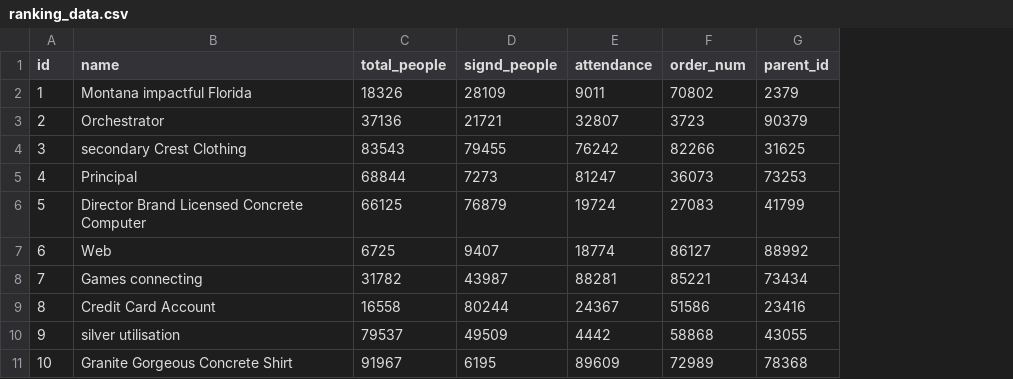
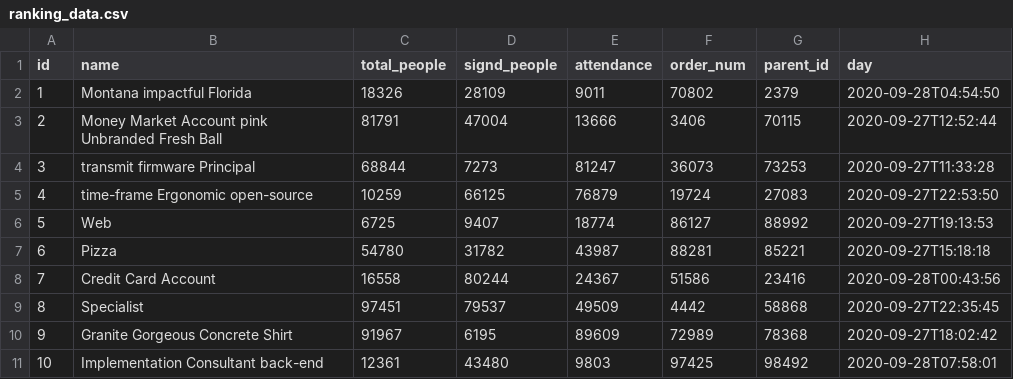
Before and after one commit to jf8/ft, a CSV file: src/main/resources/config/liquibase/fake-data/ranking_data.csv, drawn as a sheet; removed rows and columns are numbered as before the commit, all else as after; the diff names each change by its address in the sheet, - before the commit and + after, or states it on an @@ line.

```diff
--- a/src/main/resources/config/liquibase/fake-data/ranking_data.csv
+++ b/src/main/resources/config/liquibase/fake-data/ranking_data.csv
+column H (day), rows 2-4: 2020-09-28T04:54:50 | 2020-09-27T12:52:44 | 2020-09-27T11:33:28; row 6: 2020-09-27T19:13:53; row 8: 2020-09-28T00:43:56; row 10: 2020-09-27T18:02:42
-B3 (name): Orchestrator
+B3 (name): Money Market Account pink Unbranded Fresh Ball
-C3 (total_people): 37136
+C3 (total_people): 81791
-D3 (signd_people): 21721
+D3 (signd_people): 47004
-E3 (attendance): 32807
+E3 (attendance): 13666
-F3 (order_num): 3723
+F3 (order_num): 3406
-G3 (parent_id): 90379
+G3 (parent_id): 70115
-row 4: 3 | secondary Crest Clothing | 83543 | 79455 | 76242 | 82266 | 31625
-A4 (id): 4
+A4 (id): 3
-B4 (name): Principal
+B4 (name): transmit firmware Principal
-row 6: 5 | Director Brand Licensed Concrete Computer | 66125 | 76879 | 19724 | 27083 | 41799
+row 5: 4 | time-frame Ergonomic open-source | 10259 | 66125 | 76879 | 19724 | 27083 | 2020-09-27T22:53:50
-A6 (id): 6
+A6 (id): 5
-row 8: 7 | Games connecting | 31782 | 43987 | 88281 | 85221 | 73434
+row 7: 6 | Pizza | 54780 | 31782 | 43987 | 88281 | 85221 | 2020-09-27T15:18:18
-A8 (id): 8
+A8 (id): 7
-row 10: 9 | silver utilisation | 79537 | 49509 | 4442 | 58868 | 43055
+row 9: 8 | Specialist | 97451 | 79537 | 49509 | 4442 | 58868 | 2020-09-27T22:35:45
-A10 (id): 10
+A10 (id): 9
+row 11: 10 | Implementation Consultant back-end | 12361 | 43480 | 9803 | 97425 | 98492 | 2020-09-28T07:58:01
```
Also changed, not shown: src/main/resources/config/liquibase/fake-data/dd_book_person.csv, 26 other files.
